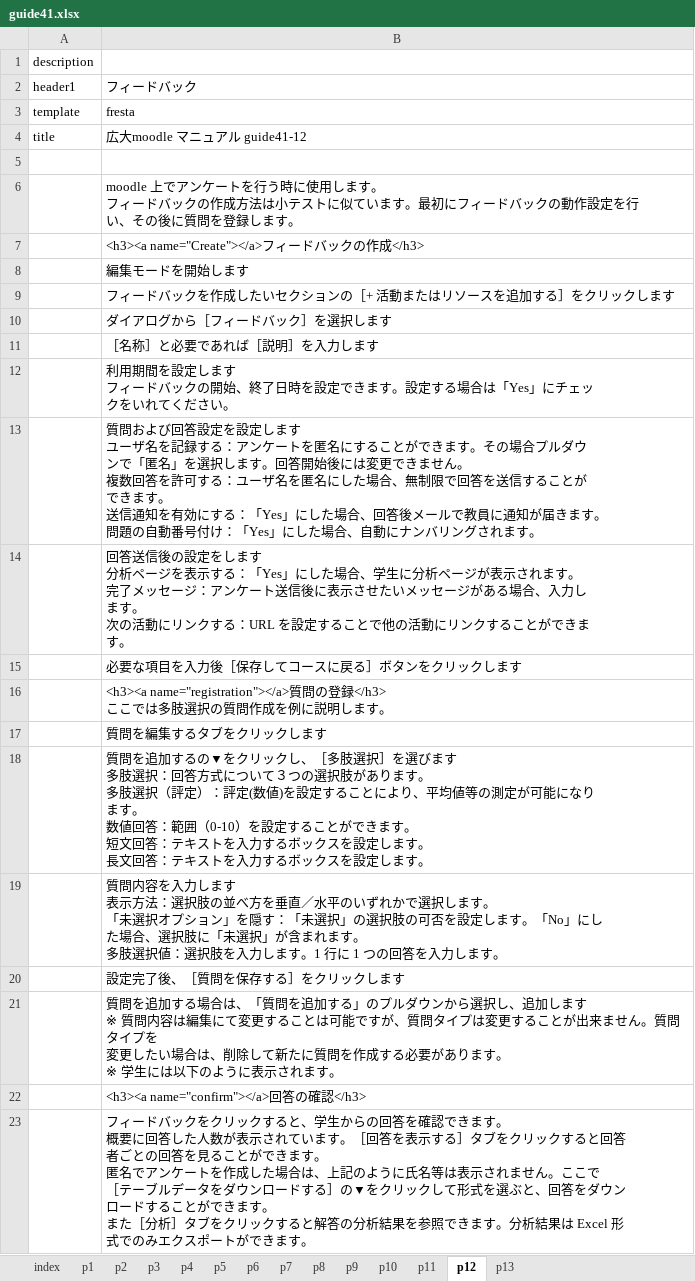
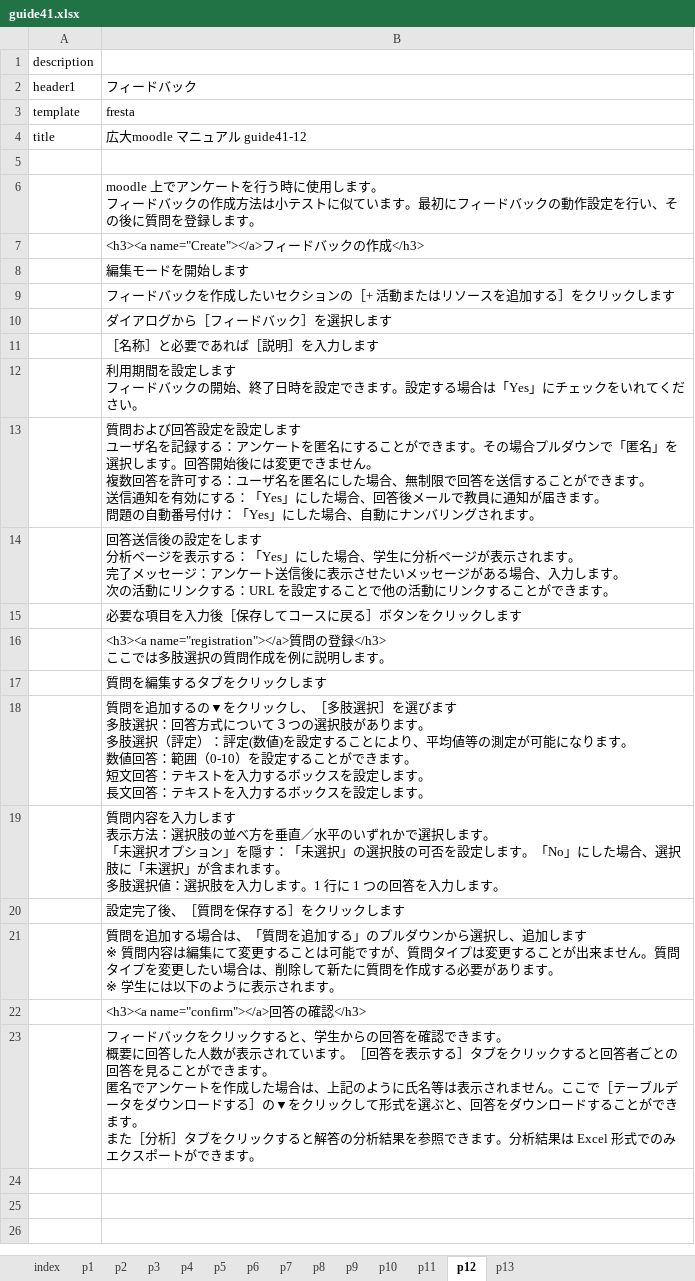
Before and after one commit to imc-lms-adm/support-vle-man, an Excel workbook: guide41.xlsx, sheet p12, drawn as a sheet; values as stored, in another font and other column widths than the file's, no borders; ↵ is a line break in a cell; the diff names each change by its address in the sheet, - before the commit and + after, or states it on an @@ line.

```diff
--- a/guide41.xlsx (sheet p12)
+++ b/guide41.xlsx (sheet p12)
-B6: …設定を行 ↵ い、その…
+B6: …設定を行い、その…
-B12: …にチェッ ↵ クをいれ…
+B12: …にチェックをいれ…
-B13: …プルダウ ↵ ンで「匿名」を選択します。回答開始後には変更できません。 ↵ 複数回答を許可する：ユーザ名を匿名にした場合、無制限で回答を送信することが ↵ できます…
+B13: …プルダウンで「匿名」を選択します。回答開始後には変更できません。 ↵ 複数回答を許可する：ユーザ名を匿名にした場合、無制限で回答を送信することができます…
-B14: …、入力し ↵ ます。 ↵ 次の活動にリンクする：URL を設定することで他の活動にリンクすることができま ↵ す。
+B14: …、入力します。 ↵ 次の活動にリンクする：URL を設定することで他の活動にリンクすることができます。
-B18: …能になり ↵ ます。…
+B18: …能になります。…
-B19: …No」にし ↵ た場合、…
+B19: …No」にした場合、…
-B21: …タイプを ↵ 変更した…
+B21: …タイプを変更した…
-B23: …ると回答 ↵ 者ごとの回答を見ることができます。 ↵ 匿名でアンケートを作成した場合は、上記のように氏名等は表示されません。ここで ↵ ［テーブルデータをダウンロードする］の▼をクリックして形式を選ぶと、回答をダウン ↵ ロードすることができます。 ↵ また［分析］タブをクリックすると解答の分析結果を参照できます。分析結果は Excel 形 ↵ 式でのみ…
+B23: …ると回答者ごとの回答を見ることができます。 ↵ 匿名でアンケートを作成した場合は、上記のように氏名等は表示されません。ここで［テーブルデータをダウンロードする］の▼をクリックして形式を選ぶと、回答をダウンロードすることができます。 ↵ また［分析］タブをクリックすると解答の分析結果を参照できます。分析結果は Excel 形式でのみ…
```
Also changed, not shown: sheet p9, sheet p6, sheet p7, sheet p11, sheet p10, sheet p5.
